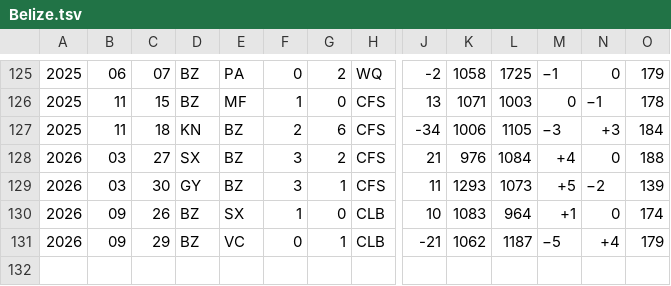
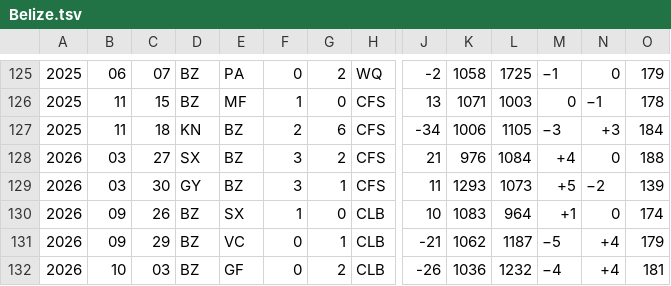
Before and after one commit to nfelo/nfelo.github.io, a TSV file: source/elo_pages/Belize.tsv, drawn as a sheet; only a part is shown, gaps mark what is left out; rows hold the shown columns only; the diff names each change by its address in the sheet, - before the commit and + after, or states it on an @@ line.

```diff
--- a/source/elo_pages/Belize.tsv
+++ b/source/elo_pages/Belize.tsv
+row 132: 2026 | 10 | 03 | BZ | GF | 0 | 2 | CLB | -26 | 1036 | 1232 | −4 | +4 | 181
```
Also changed, not shown: source/elo_pages/Argentina.tsv, source/elo_pages/Burkina_Faso.tsv, 15 other files.
